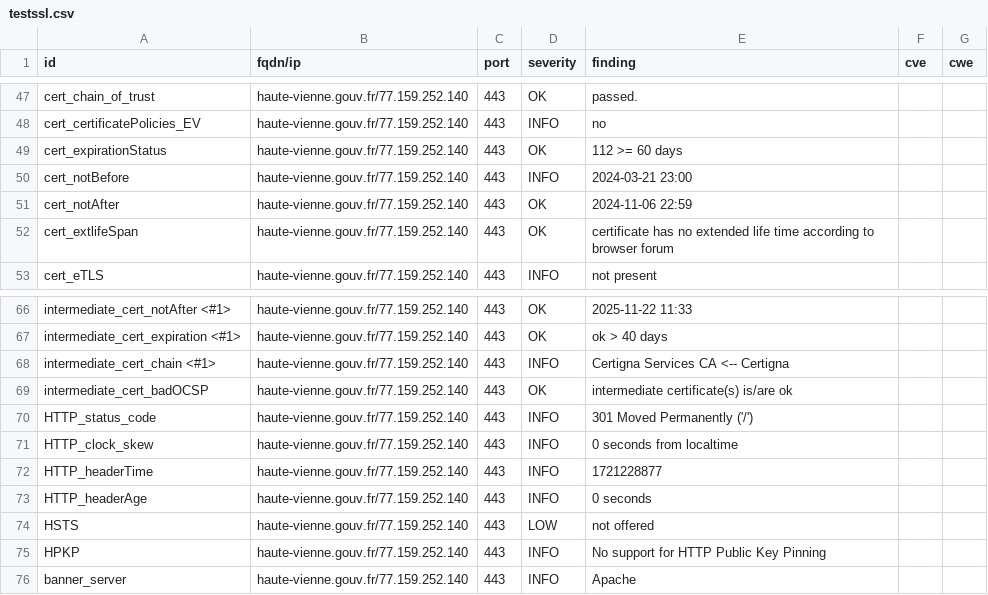
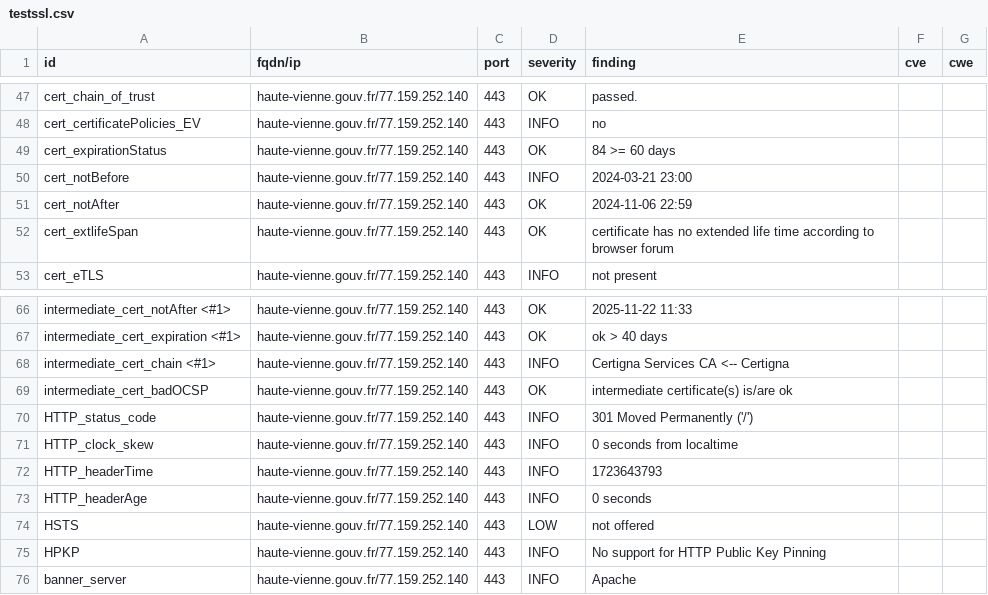
Before and after one commit to GKO-org/dashlordPrd5, a CSV file: results/aHR0cHM6Ly9oYXV0ZS12aWVubmUuZ291di5mcg==/testssl.csv, drawn as a sheet; only a part is shown, gaps mark what is left out.

```diff
--- a/results/aHR0cHM6Ly9oYXV0ZS12aWVubmUuZ291di5mcg==/testssl.csv
+++ b/results/aHR0cHM6Ly9oYXV0ZS12aWVubmUuZ291di5mcg==/testssl.csv
@@ -48,3 +48,3 @@
 "cert_certificatePolicies_EV","haute-vienne.gouv.fr/77.159.252.140","443","INFO","no","",""
-"cert_expirationStatus","haute-vienne.gouv.fr/77.159.252.140","443","OK","112 >= 60 days","",""
+"cert_expirationStatus","haute-vienne.gouv.fr/77.159.252.140","443","OK","84 >= 60 days","",""
 "cert_notBefore","haute-vienne.gouv.fr/77.159.252.140","443","INFO","2024-03-21 23:00","",""
@@ -71,3 +71,3 @@
 "HTTP_clock_skew","haute-vienne.gouv.fr/77.159.252.140","443","INFO","0 seconds from localtime","",""
-"HTTP_headerTime","haute-vienne.gouv.fr/77.159.252.140","443","INFO","1721228877","",""
+"HTTP_headerTime","haute-vienne.gouv.fr/77.159.252.140","443","INFO","1723643793","",""
 "HTTP_headerAge","haute-vienne.gouv.fr/77.159.252.140","443","INFO","0 seconds","",""
```
Also changed, not shown: 9 other files.
